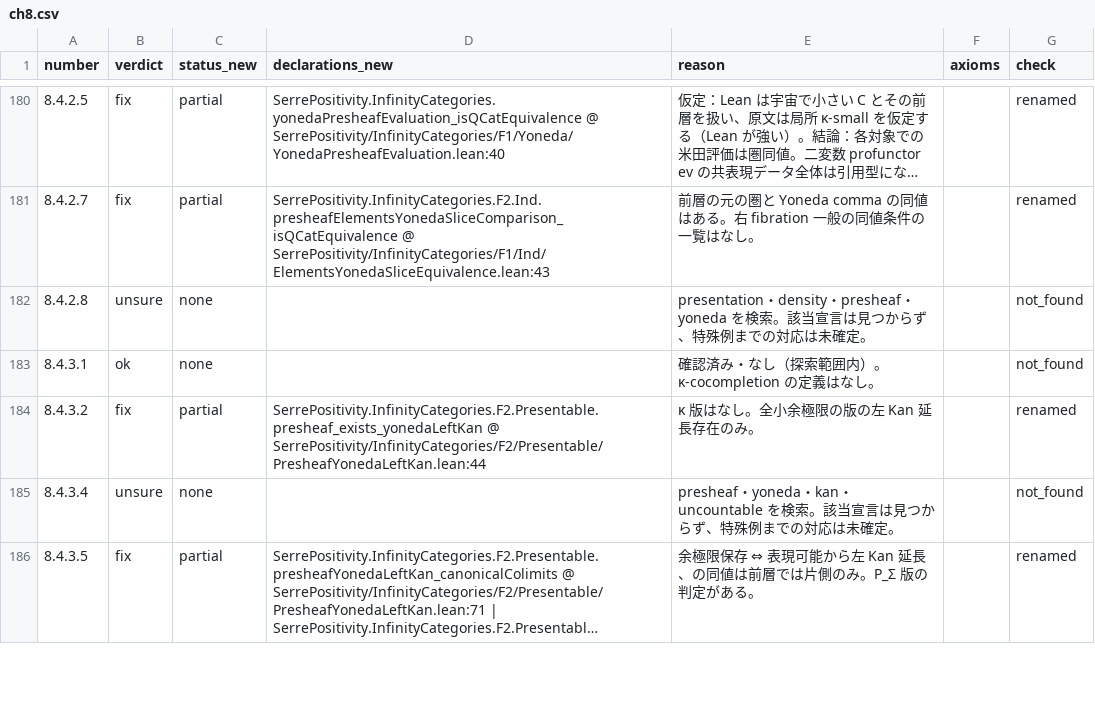
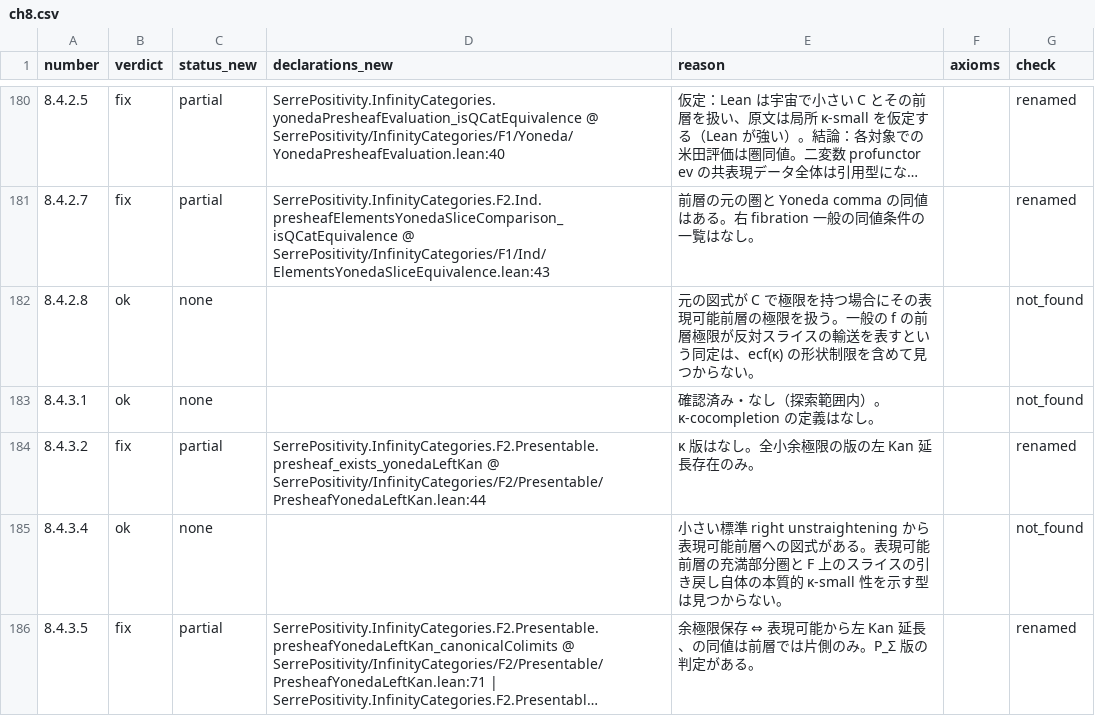
Before and after one commit to unaoya/SerrePositivity, a CSV file: research/kerodon-coverage/review/ch8.csv, drawn as a sheet; only a part is shown, gaps mark what is left out; long unchanged cells end in …; the diff covers the shown part only; the diff names each change by its address in the sheet, - before the commit and + after, or states it on an @@ line.

Commit message:
research: resolve chapter 8 unsure entries against primary sources

```diff
--- a/research/kerodon-coverage/review/ch8.csv
+++ b/research/kerodon-coverage/review/ch8.csv
-B182 (verdict): unsure
+B182 (verdict): ok
-E182 (reason): presentation・density・presheaf・yoneda を検索。該当宣言は見つからず、特殊例までの対応は未確定。
+E182 (reason): 元の図式が C で極限を持つ場合にその表現可能前層の極限を扱う。一般の f の前層極限が反対スライスの輸送を表すという同定は、ecf(κ) の形状制限を含めて見つからない。
-B185 (verdict): unsure
+B185 (verdict): ok
-E185 (reason): presheaf・yoneda・kan・uncountable を検索。該当宣言は見つからず、特殊例までの対応は未確定。
+E185 (reason): 小さい標準 right unstraightening から表現可能前層への図式がある。表現可能前層の充満部分圏と F 上のスライスの引き戻し自体の本質的 κ-small 性を示す型は見つからない。
```
Also changed, not shown: 46 edited cells elsewhere in this file, 3 other files.
